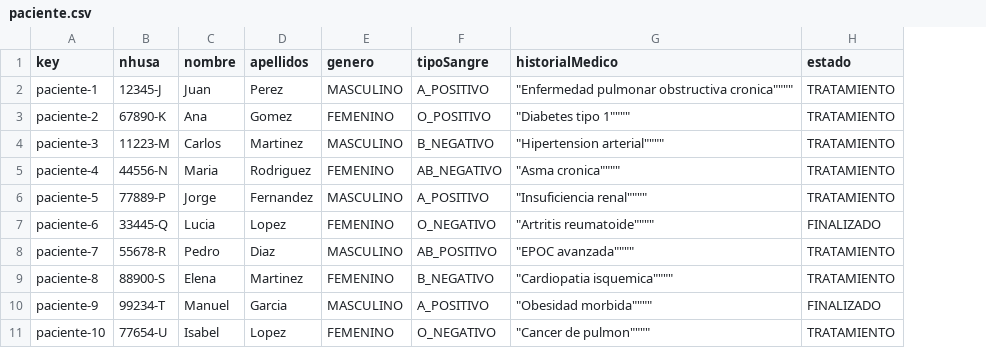
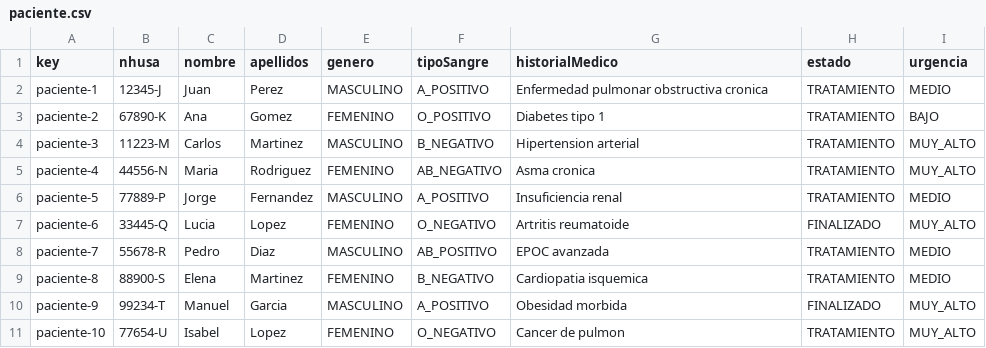
Before and after one commit to natalfgom/WebTae, a CSV file: WebTae/src/main/webapp/WEB-INF/resources/sample-data/paciente.csv, drawn as a sheet; the diff names each change by its address in the sheet, - before the commit and + after, or states it on an @@ line.

Commit message:
Urgencia y orden

```diff
--- a/WebTae/src/main/webapp/WEB-INF/resources/sample-data/paciente.csv
+++ b/WebTae/src/main/webapp/WEB-INF/resources/sample-data/paciente.csv
+column I (urgencia), rows 2-11: MEDIO | BAJO | MUY_ALTO | MUY_ALTO | MEDIO | MUY_ALTO | MEDIO | MEDIO | MUY_ALTO | MUY_ALTO
-G2 (historialMedico): "Enfermedad pulmonar obstructiva cronica""""
+G2 (historialMedico): Enfermedad pulmonar obstructiva cronica
-G3 (historialMedico): "Diabetes tipo 1""""
+G3 (historialMedico): Diabetes tipo 1
-G4 (historialMedico): "Hipertension arterial""""
+G4 (historialMedico): Hipertension arterial
-G5 (historialMedico): "Asma cronica""""
+G5 (historialMedico): Asma cronica
-G6 (historialMedico): "Insuficiencia renal""""
+G6 (historialMedico): Insuficiencia renal
-G7 (historialMedico): "Artritis reumatoide""""
+G7 (historialMedico): Artritis reumatoide
-G8 (historialMedico): "EPOC avanzada""""
+G8 (historialMedico): EPOC avanzada
-G9 (historialMedico): "Cardiopatia isquemica""""
+G9 (historialMedico): Cardiopatia isquemica
-G10 (historialMedico): "Obesidad morbida""""
+G10 (historialMedico): Obesidad morbida
-G11 (historialMedico): "Cancer de pulmon""""
+G11 (historialMedico): Cancer de pulmon
```
Also changed, not shown: WebTae/src/main/webapp/WEB-INF/resources/sample-data/tratamiento.csv, 6 other files.
